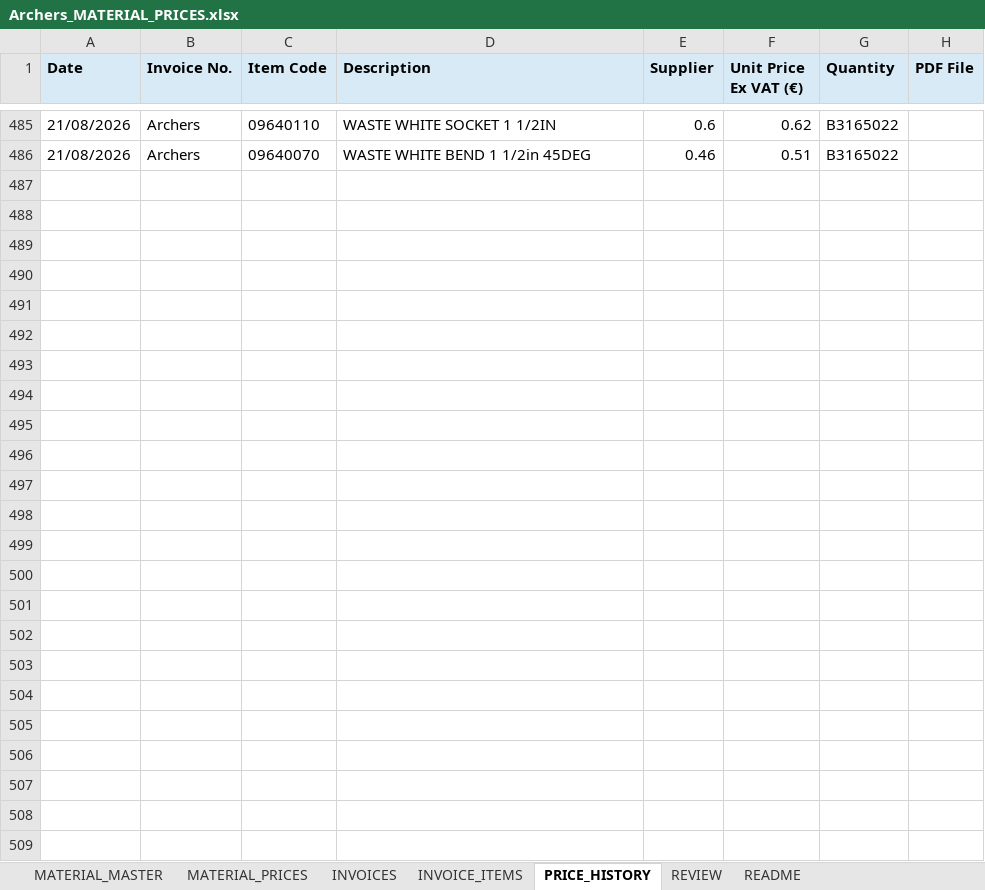
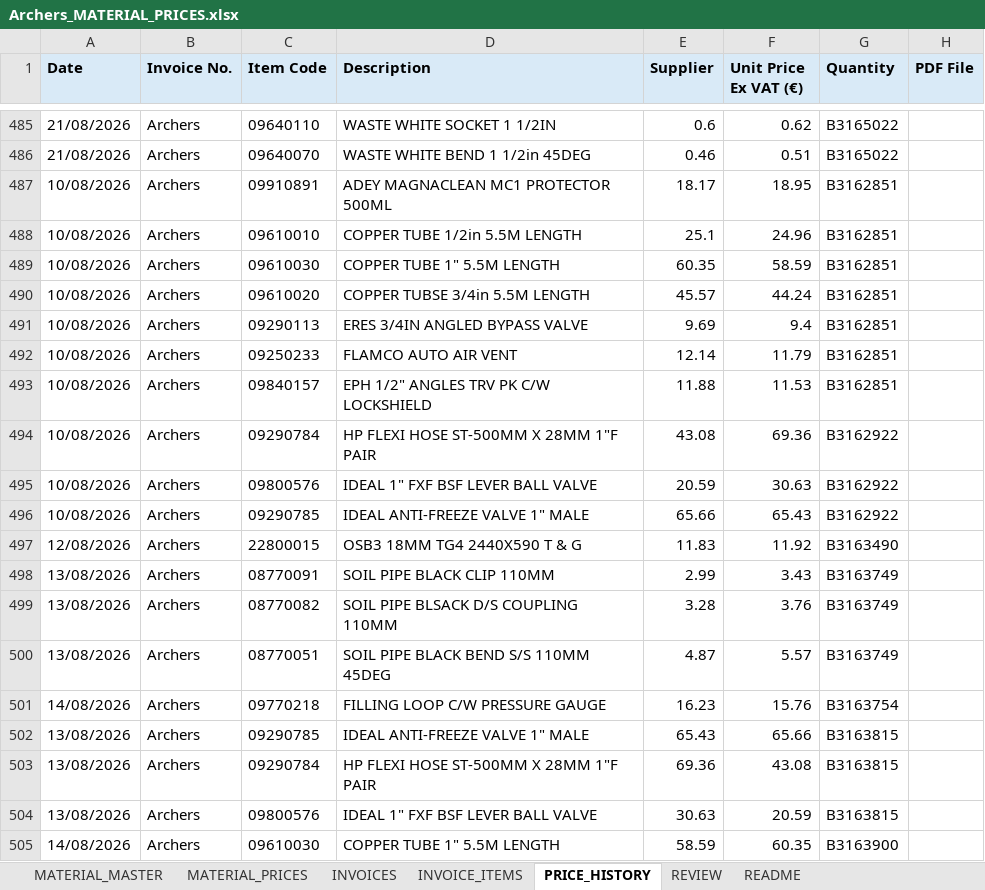
Before and after one commit to George-giorgi/StokPriseUpdate, an Excel workbook: Archers/Archers_MATERIAL_PRICES.xlsx, sheet PRICE_HISTORY, drawn as a sheet; only a part is shown, gaps mark what is left out; values as stored, in another font and other column widths than the file's, no borders; the diff covers the shown part only; the diff names each change by its address in the sheet, - before the commit and + after, or states it on an @@ line.

```diff
--- a/Archers/Archers_MATERIAL_PRICES.xlsx (sheet PRICE_HISTORY)
+++ b/Archers/Archers_MATERIAL_PRICES.xlsx (sheet PRICE_HISTORY)
+row 487: 10/08/2026 | Archers | 09910891 | ADEY MAGNACLEAN MC1 PROTECTOR 500ML | 18.17 | 18.95 | B3162851
+row 488: 10/08/2026 | Archers | 09610010 | COPPER TUBE 1/2in 5.5M LENGTH | 25.1 | 24.96 | B3162851
+row 489: 10/08/2026 | Archers | 09610030 | COPPER TUBE 1" 5.5M LENGTH | 60.35 | 58.59 | B3162851
+row 490: 10/08/2026 | Archers | 09610020 | COPPER TUBSE 3/4in 5.5M LENGTH | 45.57 | 44.24 | B3162851
+row 491: 10/08/2026 | Archers | 09290113 | ERES 3/4IN ANGLED BYPASS VALVE | 9.69 | 9.4 | B3162851
+row 492: 10/08/2026 | Archers | 09250233 | FLAMCO AUTO AIR VENT | 12.14 | 11.79 | B3162851
+row 493: 10/08/2026 | Archers | 09840157 | EPH 1/2" ANGLES TRV PK C/W LOCKSHIELD | 11.88 | 11.53 | B3162851
+row 494: 10/08/2026 | Archers | 09290784 | HP FLEXI HOSE ST-500MM X 28MM 1"F PAIR | 43.08 | 69.36 | B3162922
+row 495: 10/08/2026 | Archers | 09800576 | IDEAL 1" FXF BSF LEVER BALL VALVE | 20.59 | 30.63 | B3162922
+row 496: 10/08/2026 | Archers | 09290785 | IDEAL ANTI-FREEZE VALVE 1" MALE | 65.66 | 65.43 | B3162922
+row 497: 12/08/2026 | Archers | 22800015 | OSB3 18MM TG4 2440X590 T & G | 11.83 | 11.92 | B3163490
+row 498: 13/08/2026 | Archers | 08770091 | SOIL PIPE BLACK CLIP 110MM | 2.99 | 3.43 | B3163749
+row 499: 13/08/2026 | Archers | 08770082 | SOIL PIPE BLSACK D/S COUPLING 110MM | 3.28 | 3.76 | B3163749
+row 500: 13/08/2026 | Archers | 08770051 | SOIL PIPE BLACK BEND S/S 110MM 45DEG | 4.87 | 5.57 | B3163749
+row 501: 14/08/2026 | Archers | 09770218 | FILLING LOOP C/W PRESSURE GAUGE | 16.23 | 15.76 | B3163754
+row 502: 13/08/2026 | Archers | 09290785 | IDEAL ANTI-FREEZE VALVE 1" MALE | 65.43 | 65.66 | B3163815
+row 503: 13/08/2026 | Archers | 09290784 | HP FLEXI HOSE ST-500MM X 28MM 1"F PAIR | 69.36 | 43.08 | B3163815
+row 504: 13/08/2026 | Archers | 09800576 | IDEAL 1" FXF BSF LEVER BALL VALVE | 30.63 | 20.59 | B3163815
+row 505: 14/08/2026 | Archers | 09610030 | COPPER TUBE 1" 5.5M LENGTH | 58.59 | 60.35 | B3163900
```
Also changed, not shown: 64 added rows elsewhere in this sheet, sheet MATERIAL_PRICES, Airpacks/Airpacks_MATERIAL_PRICES_BEFORE_FINAL_FIXED_V7_CLEAN.xlsx, Chadwicks/Chadwicks_FULL_INVOICES_TEST_NO_MATERIAL.xlsx, 18 other files.
